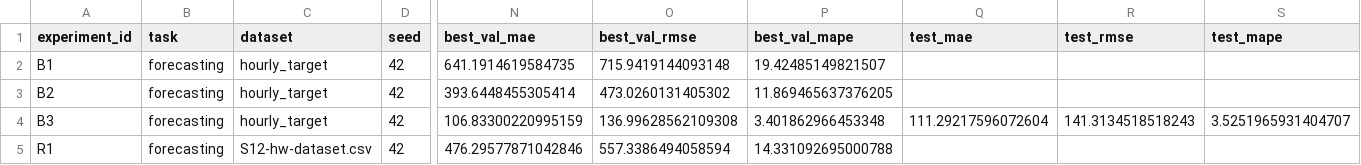
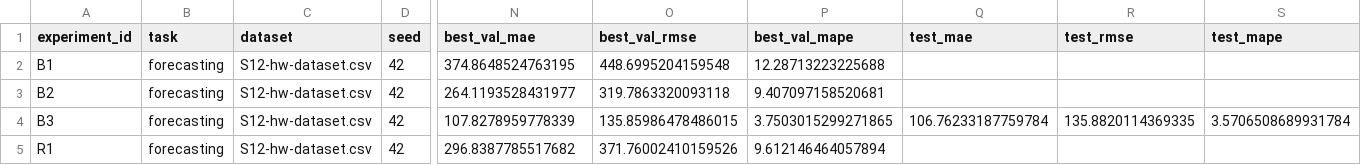
Before and after one commit to iankharmats/MireaAIE, a CSV file: homeworks/HW12/artifacts/runs.csv, drawn as a sheet; only a part is shown, gaps mark what is left out; the diff names each change by its address in the sheet, - before the commit and + after, or states it on an @@ line.

Commit message:
HW12 temporal_split edited

```diff
--- a/homeworks/HW12/artifacts/runs.csv
+++ b/homeworks/HW12/artifacts/runs.csv
-C2:C4 (dataset): hourly_target
+C2:C4 (dataset): S12-hw-dataset.csv
-N2 (best_val_mae): 641.1914619584735
+N2 (best_val_mae): 374.8648524763195
-O2 (best_val_rmse): 715.9419144093148
+O2 (best_val_rmse): 448.6995204159548
-P2 (best_val_mape): 19.42485149821507
+P2 (best_val_mape): 12.28713223225688
-N3 (best_val_mae): 393.6448455305414
+N3 (best_val_mae): 264.1193528431977
-O3 (best_val_rmse): 473.0260131405302
+O3 (best_val_rmse): 319.7863320093118
-P3 (best_val_mape): 11.869465637376205
+P3 (best_val_mape): 9.407097158520681
-N4 (best_val_mae): 106.83300220995159
+N4 (best_val_mae): 107.8278959778339
-O4 (best_val_rmse): 136.99628562109308
+O4 (best_val_rmse): 135.85986478486015
-P4 (best_val_mape): 3.401862966453348
+P4 (best_val_mape): 3.7503015299271865
-Q4 (test_mae): 111.29217596072604
+Q4 (test_mae): 106.76233187759784
-R4 (test_rmse): 141.3134518518243
+R4 (test_rmse): 135.8820114369335
-S4 (test_mape): 3.5251965931404707
+S4 (test_mape): 3.5706508689931784
-N5 (best_val_mae): 476.29577871042846
+N5 (best_val_mae): 296.8387785517682
-O5 (best_val_rmse): 557.3386494058594
+O5 (best_val_rmse): 371.76002410159526
-P5 (best_val_mape): 14.331092695000788
+P5 (best_val_mape): 9.612146464057894
```
Also changed, not shown: 7 other files.
